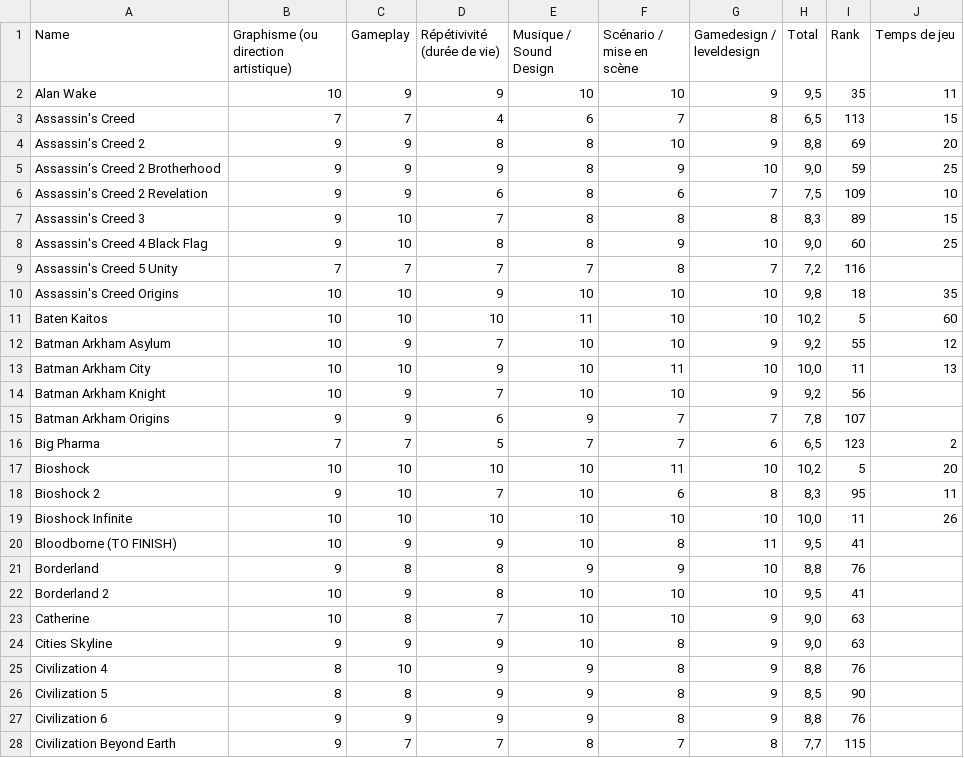
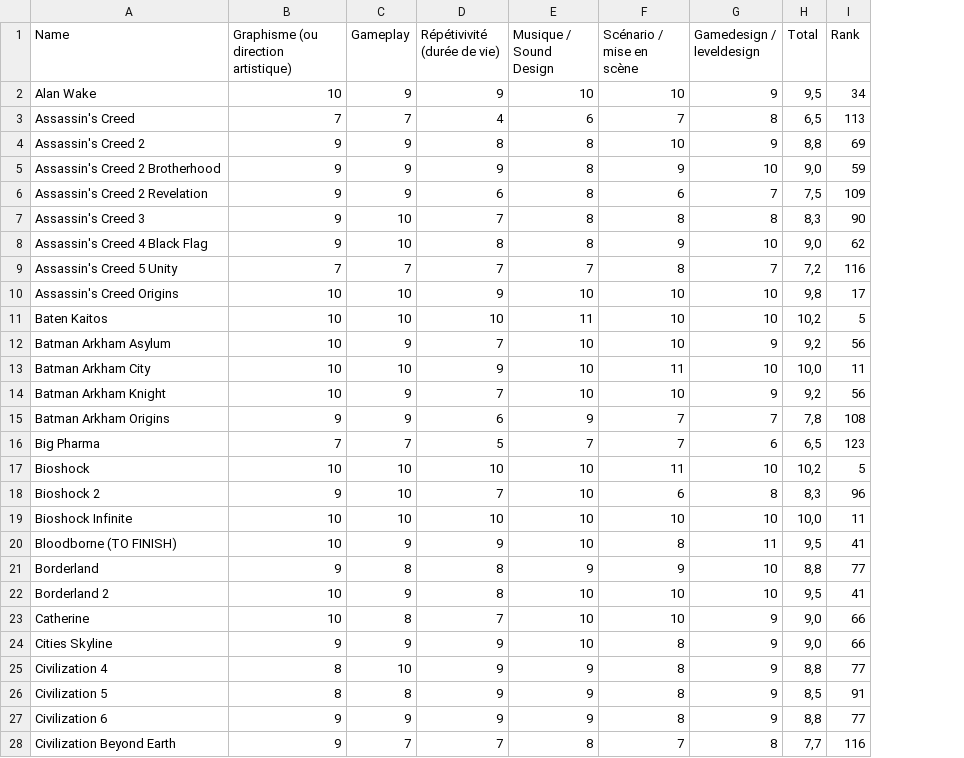
Before and after one commit to maxgreat/fileSort, a TSV file: Games.tsv, drawn as a sheet; only a part is shown; removed rows and columns are numbered as before the commit, all else as after; the diff covers the shown part only; the diff names each change by its address in the sheet, - before the commit and + after, or states it on an @@ line.

Commit message:
update Games list

```diff
--- a/Games.tsv
+++ b/Games.tsv
-column J (Temps de jeu), rows 2-19: 11 | 15 | 20 | 25 | 10 | 15 | 25 |  | 35 | 60 | 12 | 13 |  |  | 2 | 20 | 11 | 26
-I2 (Rank): 35
+I2 (Rank): 34
-I7 (Rank): 89
+I7 (Rank): 90
-I8 (Rank): 60
+I8 (Rank): 62
-I10 (Rank): 18
+I10 (Rank): 17
-I12 (Rank): 55
+I12 (Rank): 56
-I15 (Rank): 107
+I15 (Rank): 108
-I18 (Rank): 95
+I18 (Rank): 96
-I21 (Rank): 76
+I21 (Rank): 77
-I23:I24 (Rank): 63
+I23:I24 (Rank): 66
-I25 (Rank): 76
+I25 (Rank): 77
-I26 (Rank): 90
+I26 (Rank): 91
-I27 (Rank): 76
+I27 (Rank): 77
-I28 (Rank): 115
+I28 (Rank): 116
```
Also changed, not shown: 3 added rows, 2 removed rows and 57 edited cells elsewhere in this file.
